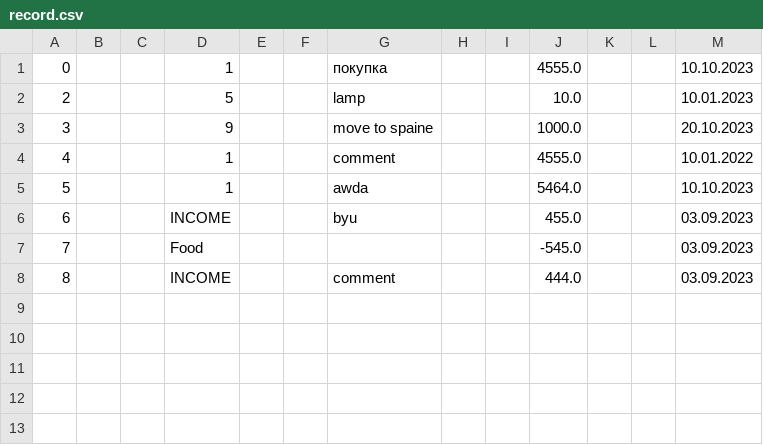
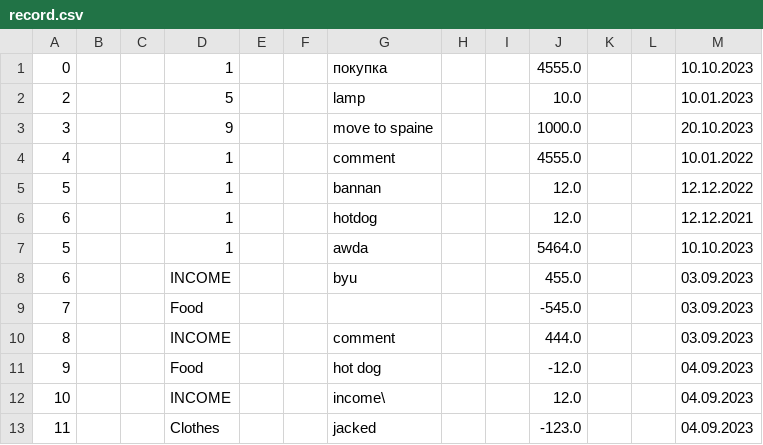
Before and after one commit to Wados-O/Cash_Master, a CSV file: res/record.csv, drawn as a sheet.

Commit message:
fix : printRecord method

```diff
--- a/res/record.csv
+++ b/res/record.csv
@@ -4,2 +4,4 @@
 4;;;1;;;comment;;;4555.0;;;10.01.2022
+5;;;1;;;bannan;;;12.0;;;12.12.2022
+6;;;1;;;hotdog;;;12.0;;;12.12.2021
 5;;;1;;;awda;;;5464.0;;;10.10.2023
@@ -8 +10,4 @@
 8;;;INCOME;;;comment;;;444.0;;;03.09.2023
+9;;;Food;;;hot dog;;;-12.0;;;04.09.2023
+10;;;INCOME;;;income\;;;12.0;;;04.09.2023
+11;;;Clothes;;;jacked;;;-123.0;;;04.09.2023
```
Also changed, not shown: 2 other files.
